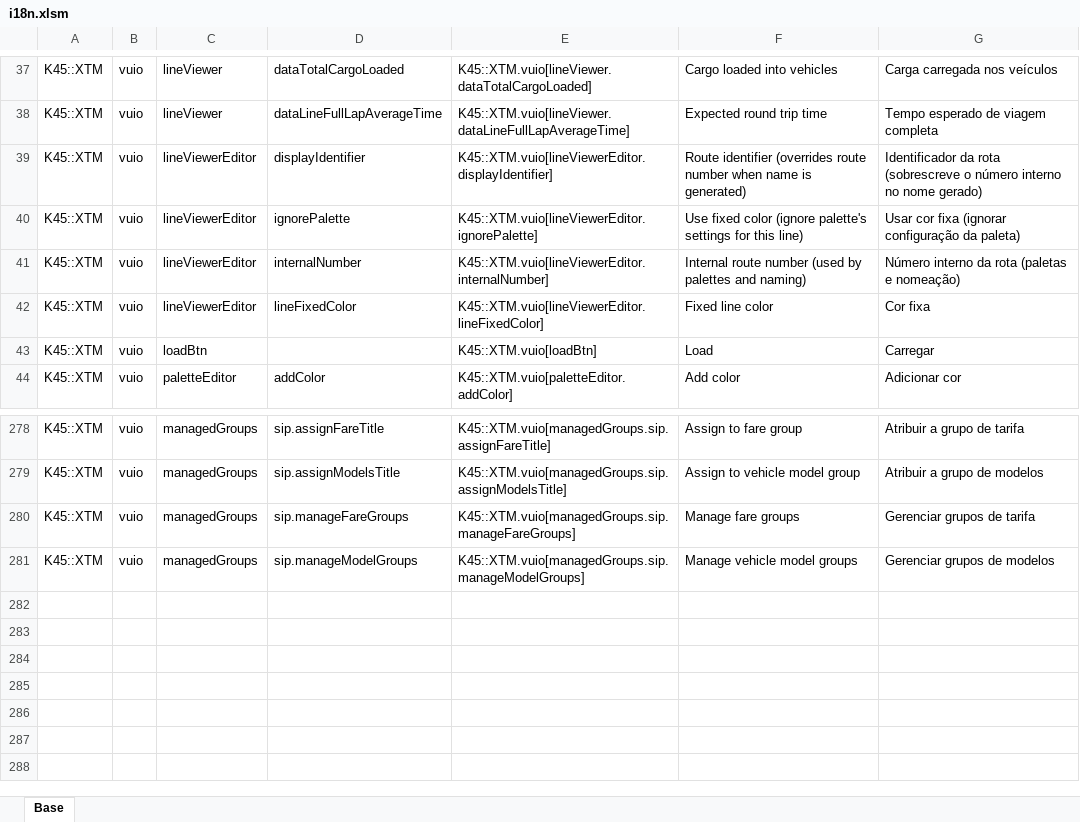
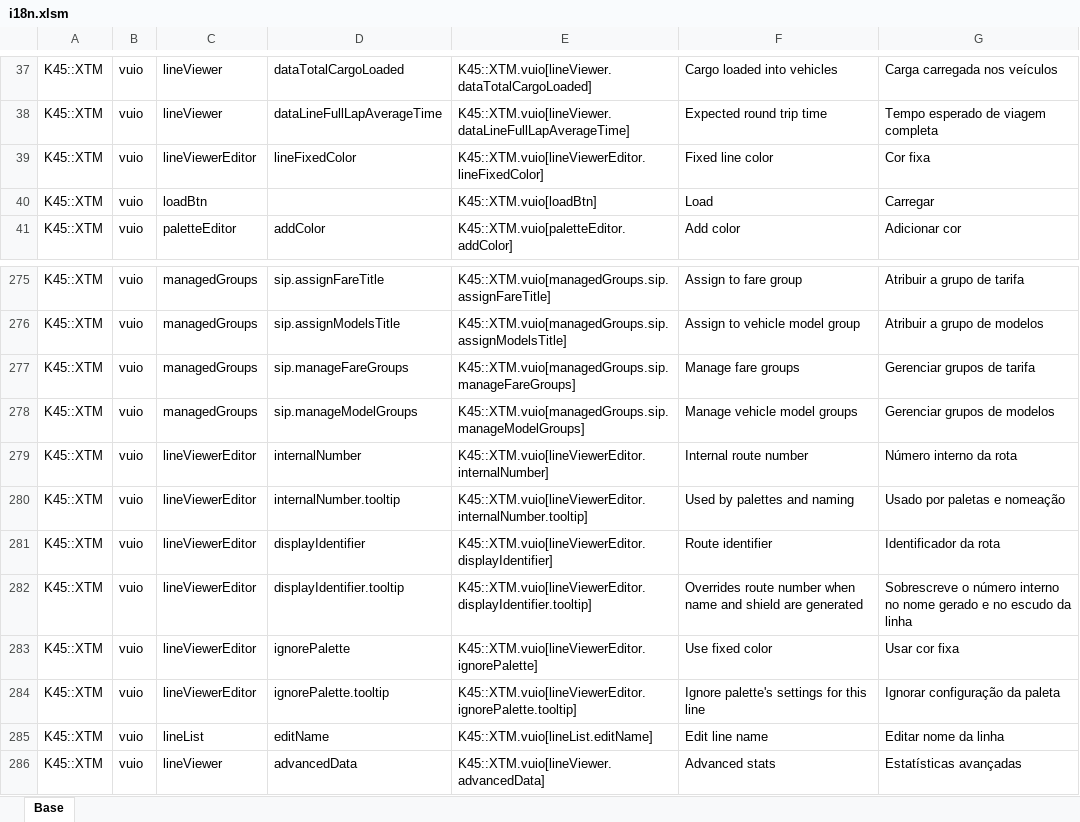
Before and after one commit to klyte45/CS2-ExtendedTransportManager, an Excel workbook: BelzontTLM/i18n/i18n.xlsm, sheet Base, drawn as a sheet; only a part is shown, gaps mark what is left out; values as stored, in another font and other column widths than the file's, no borders; removed rows and columns are numbered as before the commit, all else as after; the diff names each change by its address in the sheet, - before the commit and + after, or states it on an @@ line.

Commit message:
Improving line view SIP

```diff
--- a/BelzontTLM/i18n/i18n.xlsm (sheet Base)
+++ b/BelzontTLM/i18n/i18n.xlsm (sheet Base)
-row 39: K45::XTM | vuio | lineViewerEditor | displayIdentifier | K45::XTM.vuio[lineViewerEditor.displayIdentifier] | Route identifier (overrides route number when name is generated) | Identificador da rota (sobrescreve o número interno no nome gerado)
-row 40: K45::XTM | vuio | lineViewerEditor | ignorePalette | K45::XTM.vuio[lineViewerEditor.ignorePalette] | Use fixed color (ignore palette's settings for this line) | Usar cor fixa (ignorar configuração da paleta)
-row 41: K45::XTM | vuio | lineViewerEditor | internalNumber | K45::XTM.vuio[lineViewerEditor.internalNumber] | Internal route number (used by palettes and naming) | Número interno da rota (paletas e nomeação)
+row 279: K45::XTM | vuio | lineViewerEditor | internalNumber | K45::XTM.vuio[lineViewerEditor.internalNumber] | Internal route number | Número interno da rota
+row 280: K45::XTM | vuio | lineViewerEditor | internalNumber.tooltip | K45::XTM.vuio[lineViewerEditor.internalNumber.tooltip] | Used by palettes and naming | Usado por paletas e nomeação
+row 281: K45::XTM | vuio | lineViewerEditor | displayIdentifier | K45::XTM.vuio[lineViewerEditor.displayIdentifier] | Route identifier | Identificador da rota
+row 282: K45::XTM | vuio | lineViewerEditor | displayIdentifier.tooltip | K45::XTM.vuio[lineViewerEditor.displayIdentifier.tooltip] | Overrides route number when name and shield are generated | Sobrescreve o número interno no nome gerado e no escudo da linha
+row 283: K45::XTM | vuio | lineViewerEditor | ignorePalette | K45::XTM.vuio[lineViewerEditor.ignorePalette] | Use fixed color | Usar cor fixa
+row 284: K45::XTM | vuio | lineViewerEditor | ignorePalette.tooltip | K45::XTM.vuio[lineViewerEditor.ignorePalette.tooltip] | Ignore palette's settings for this line | Ignorar configuração da paleta
+row 285: K45::XTM | vuio | lineList | editName | K45::XTM.vuio[lineList.editName] | Edit line name | Editar nome da linha
+row 286: K45::XTM | vuio | lineViewer | advancedData | K45::XTM.vuio[lineViewer.advancedData] | Advanced stats | Estatísticas avançadas
```
Also changed, not shown: formulas that keep their value, 6 other files.
